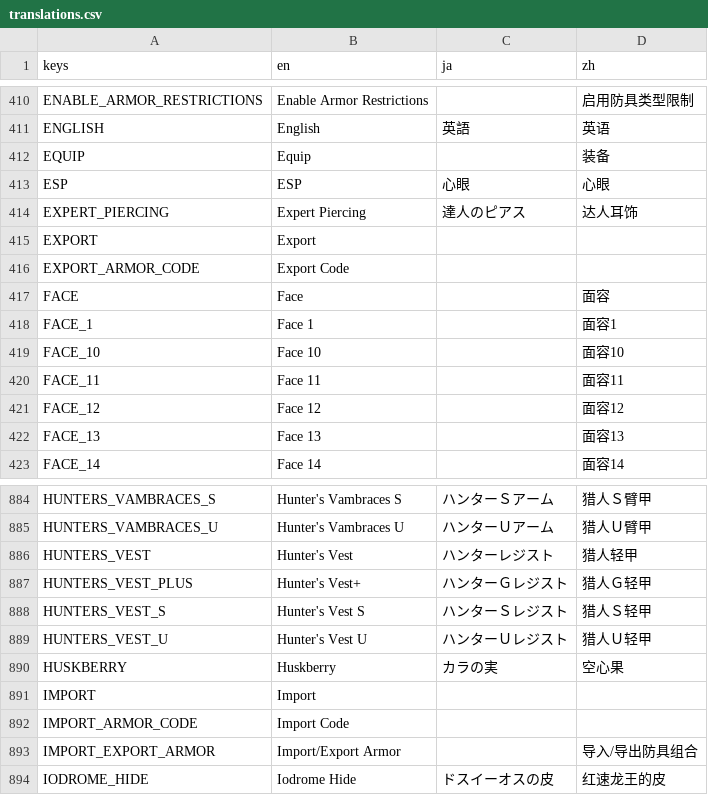
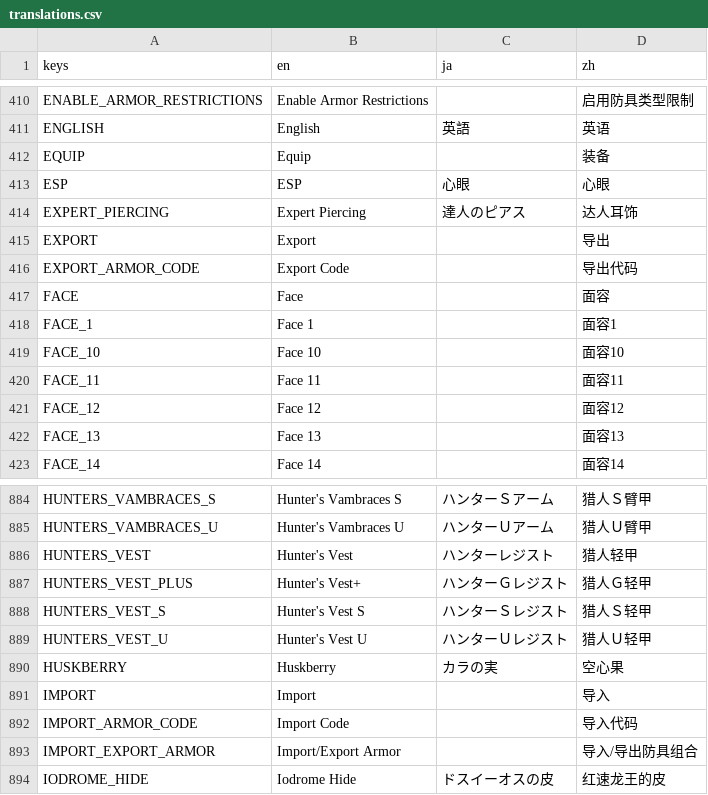
Before and after one commit to PlatyPete/monster-hunter-wardrobe, a CSV file: translations/translations.csv, drawn as a sheet; only a part is shown, gaps mark what is left out.

Commit message:
Update translations.csv

```diff
--- a/translations/translations.csv
+++ b/translations/translations.csv
@@ -415,4 +415,4 @@ ESP,ESP,心眼,心眼
 EXPERT_PIERCING,Expert Piercing,達人のピアス,达人耳饰
-EXPORT,Export,,
-EXPORT_ARMOR_CODE,Export Code,,
+EXPORT,Export,,导出
+EXPORT_ARMOR_CODE,Export Code,,导出代码
 FACE,Face,,面容
@@ -891,4 +891,4 @@ HUNTERS_VEST_U,Hunter's Vest U,ハンターＵレジスト,猎人Ｕ轻甲
 HUSKBERRY,Huskberry,カラの実,空心果
-IMPORT,Import,,
-IMPORT_ARMOR_CODE,Import Code,,
+IMPORT,Import,,导入
+IMPORT_ARMOR_CODE,Import Code,,导入代码
 IMPORT_EXPORT_ARMOR,Import/Export Armor,,导入/导出防具组合
```
